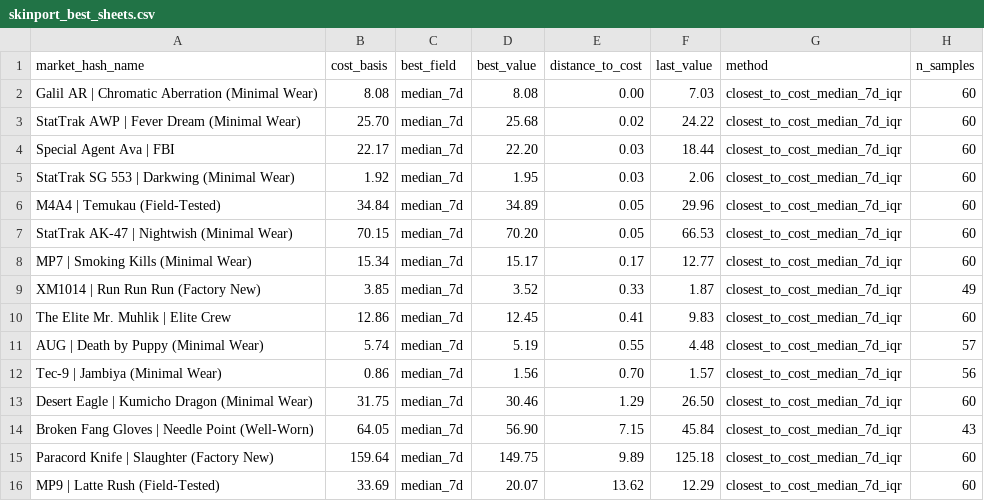
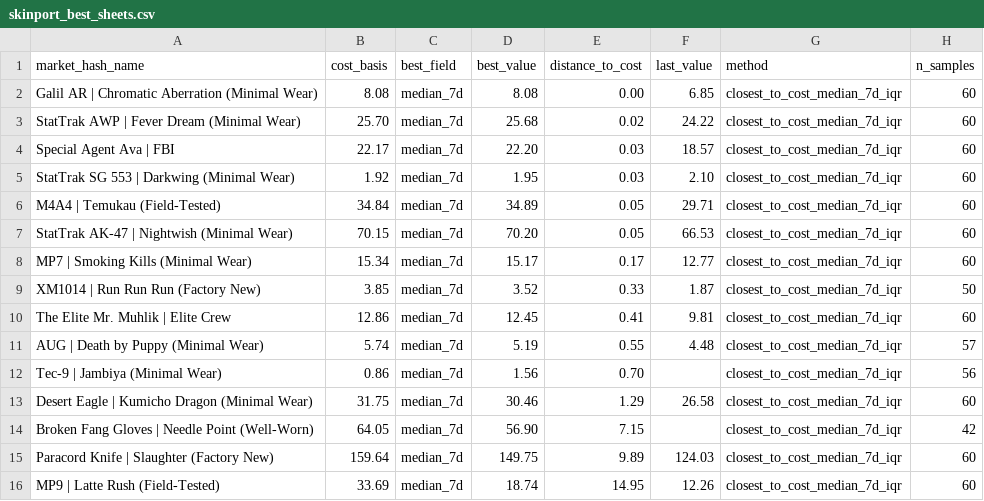
Before and after one commit to jpcarrascom2311-commits/skinport-tracker, a CSV file: skinport_best_sheets.csv, drawn as a sheet.

```diff
--- a/skinport_best_sheets.csv
+++ b/skinport_best_sheets.csv
@@ -1,16 +1,16 @@
 market_hash_name,cost_basis,best_field,best_value,distance_to_cost,last_value,method,n_samples
-Galil AR | Chromatic Aberration (Minimal Wear),8.08,median_7d,8.08,0.00,7.03,closest_to_cost_median_7d_iqr,60
+Galil AR | Chromatic Aberration (Minimal Wear),8.08,median_7d,8.08,0.00,6.85,closest_to_cost_median_7d_iqr,60
 StatTrak AWP | Fever Dream (Minimal Wear),25.70,median_7d,25.68,0.02,24.22,closest_to_cost_median_7d_iqr,60
-Special Agent Ava | FBI,22.17,median_7d,22.20,0.03,18.44,closest_to_cost_median_7d_iqr,60
-StatTrak SG 553 | Darkwing (Minimal Wear),1.92,median_7d,1.95,0.03,2.06,closest_to_cost_median_7d_iqr,60
-M4A4 | Temukau (Field-Tested),34.84,median_7d,34.89,0.05,29.96,closest_to_cost_median_7d_iqr,60
+Special Agent Ava | FBI,22.17,median_7d,22.20,0.03,18.57,closest_to_cost_median_7d_iqr,60
+StatTrak SG 553 | Darkwing (Minimal Wear),1.92,median_7d,1.95,0.03,2.10,closest_to_cost_median_7d_iqr,60
+M4A4 | Temukau (Field-Tested),34.84,median_7d,34.89,0.05,29.71,closest_to_cost_median_7d_iqr,60
 StatTrak AK-47 | Nightwish (Minimal Wear),70.15,median_7d,70.20,0.05,66.53,closest_to_cost_median_7d_iqr,60
 MP7 | Smoking Kills (Minimal Wear),15.34,median_7d,15.17,0.17,12.77,closest_to_cost_median_7d_iqr,60
-XM1014 | Run Run Run (Factory New),3.85,median_7d,3.52,0.33,1.87,closest_to_cost_median_7d_iqr,49
-The Elite Mr. Muhlik | Elite Crew,12.86,median_7d,12.45,0.41,9.83,closest_to_cost_median_7d_iqr,60
+XM1014 | Run Run Run (Factory New),3.85,median_7d,3.52,0.33,1.87,closest_to_cost_median_7d_iqr,50
+The Elite Mr. Muhlik | Elite Crew,12.86,median_7d,12.45,0.41,9.81,closest_to_cost_median_7d_iqr,60
 AUG | Death by Puppy (Minimal Wear),5.74,median_7d,5.19,0.55,4.48,closest_to_cost_median_7d_iqr,57
-Tec-9 | Jambiya (Minimal Wear),0.86,median_7d,1.56,0.70,1.57,closest_to_cost_median_7d_iqr,56
-Desert Eagle | Kumicho Dragon (Minimal Wear),31.75,median_7d,30.46,1.29,26.50,closest_to_cost_median_7d_iqr,60
-Broken Fang Gloves | Needle Point (Well-Worn),64.05,median_7d,56.90,7.15,45.84,closest_to_cost_median_7d_iqr,43
-Paracord Knife | Slaughter (Factory New),159.64,median_7d,149.75,9.89,125.18,closest_to_cost_median_7d_iqr,60
-MP9 | Latte Rush (Field-Tested),33.69,median_7d,20.07,13.62,12.29,closest_to_cost_median_7d_iqr,60
+Tec-9 | Jambiya (Minimal Wear),0.86,median_7d,1.56,0.70,,closest_to_cost_median_7d_iqr,56
+Desert Eagle | Kumicho Dragon (Minimal Wear),31.75,median_7d,30.46,1.29,26.58,closest_to_cost_median_7d_iqr,60
+Broken Fang Gloves | Needle Point (Well-Worn),64.05,median_7d,56.90,7.15,,closest_to_cost_median_7d_iqr,42
+Paracord Knife | Slaughter (Factory New),159.64,median_7d,149.75,9.89,124.03,closest_to_cost_median_7d_iqr,60
+MP9 | Latte Rush (Field-Tested),33.69,median_7d,18.74,14.95,12.26,closest_to_cost_median_7d_iqr,60
```
Also changed, not shown: skinport_latest.csv.
